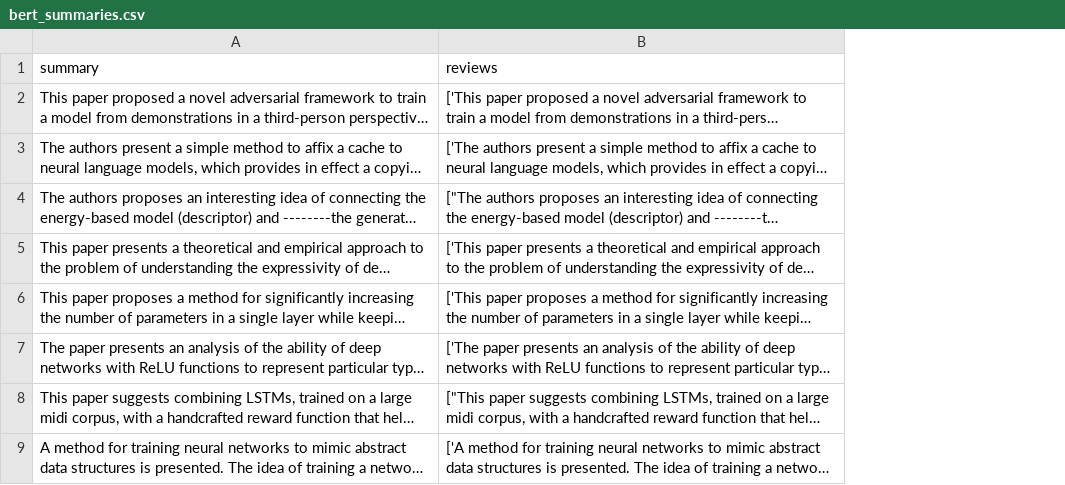
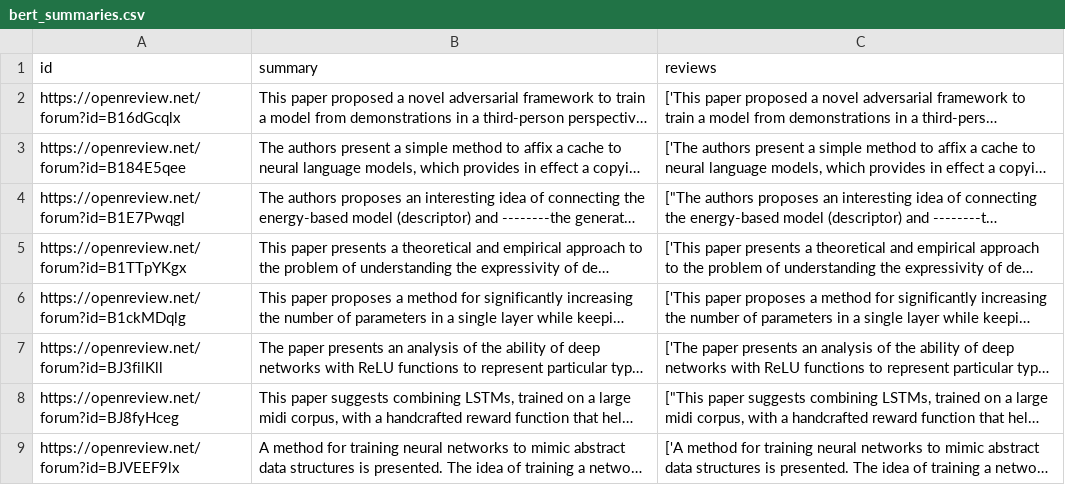
Before and after one commit to Marlowess/NLP_project_summarization, a CSV file: data/evaluation/bert_summaries.csv, drawn as a sheet; only a part is shown; long unchanged cells end in …; the diff names each change by its address in the sheet, - before the commit and + after, or states it on an @@ line.

```diff
--- a/data/evaluation/bert_summaries.csv
+++ b/data/evaluation/bert_summaries.csv
+column A (id), rows 2-9: https://openreview.net/forum?id=B16dGcqlx | https://openreview.net/forum?id=B184E5qee | https://openreview.net/forum?id=B1E7Pwqgl | https://openreview.net/forum?id=B1TTpYKgx | https://openreview.net/forum?id=B1ckMDqlg | https://openreview.net/forum?id=BJ3filKll | https://openreview.net/forum?id=BJ8fyHceg | https://openreview.net/forum?id=BJVEEF9lx
```
Also changed, not shown: data/evaluation/glimpse_speaker_summaries.csv, data/evaluation/glimpse_unique_summaries.csv.
